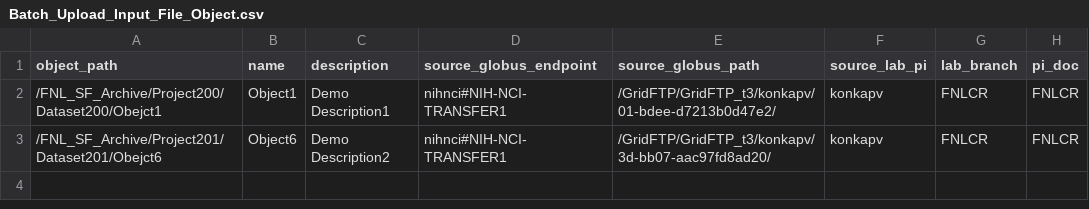
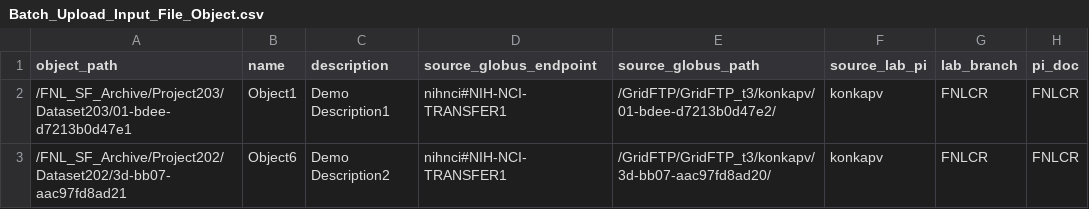
Before and after one commit to CBIIT/HPC_DME_APIs, a CSV file: src/hpc/hpc-irods-client/Batch_Upload_Input_File_Object.csv, drawn as a sheet; only a part is shown; the diff names each change by its address in the sheet, - before the commit and + after, or states it on an @@ line.

```diff
--- a/src/hpc/hpc-irods-client/Batch_Upload_Input_File_Object.csv
+++ b/src/hpc/hpc-irods-client/Batch_Upload_Input_File_Object.csv
-A2 (object_path): /FNL_SF_Archive/Project200/Dataset200/Obejct1
+A2 (object_path): /FNL_SF_Archive/Project203/Dataset203/01-bdee-d7213b0d47e1
-A3 (object_path): /FNL_SF_Archive/Project201/Dataset201/Obejct6
+A3 (object_path): /FNL_SF_Archive/Project202/Dataset202/3d-bb07-aac97fd8ad21
```
Also changed, not shown: src/hpc/hpc-irods-client/Batch_Upload_Input_File_Collections.csv, 6 other files.
